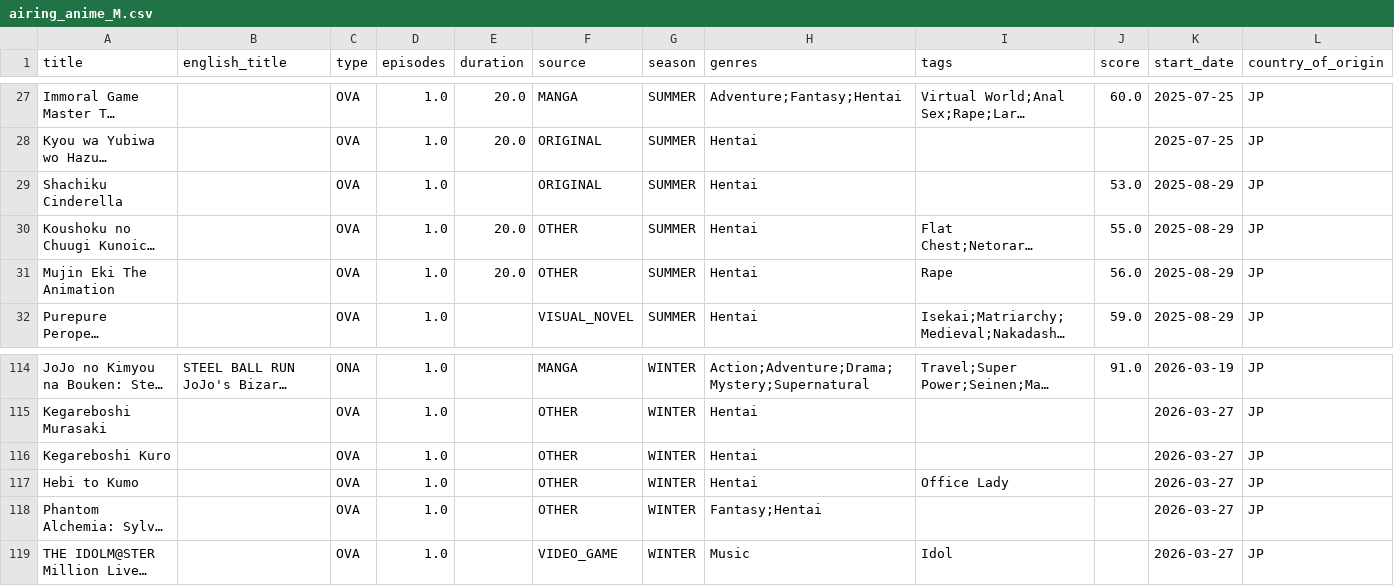
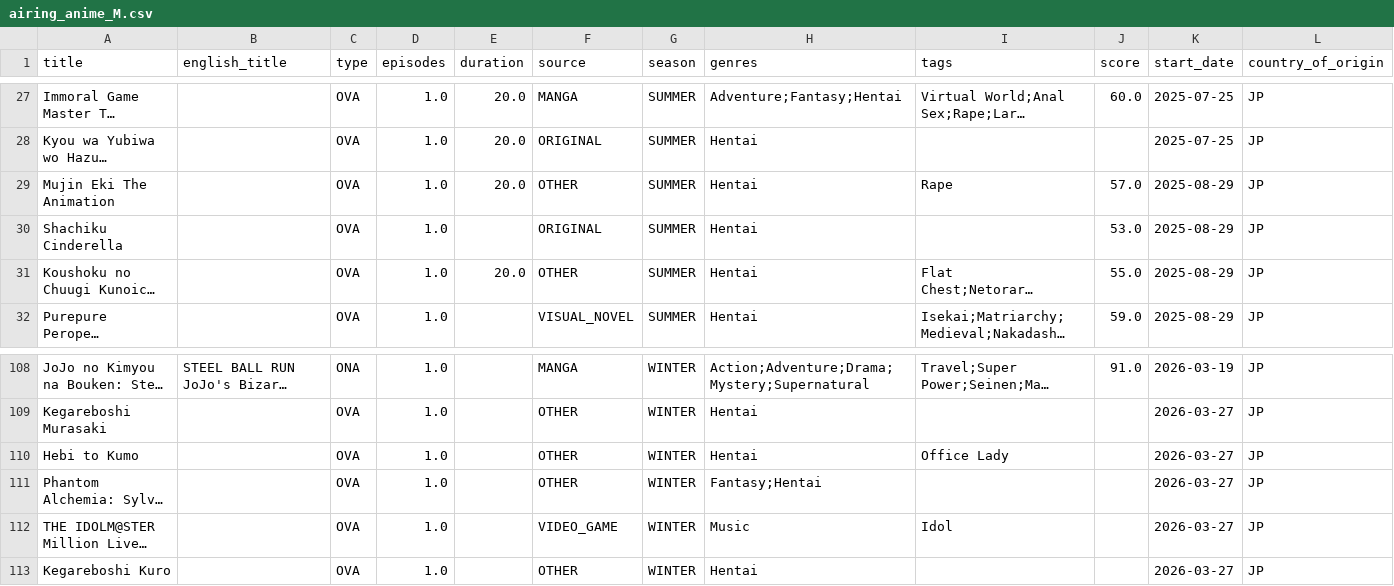
Before and after one commit to Andres-pixel35/Anime-dashboard, a CSV file: data/modified/airing_anime_M.csv, drawn as a sheet; only a part is shown, gaps mark what is left out; long unchanged cells end in …; removed rows and columns are numbered as before the commit, all else as after; the diff covers the shown part only; the diff names each change by its address in the sheet, - before the commit and + after, or states it on an @@ line.

```diff
--- a/data/modified/airing_anime_M.csv
+++ b/data/modified/airing_anime_M.csv
+row 29: Mujin Eki The Animation |  | OVA | 1.0 | 20.0 | OTHER | SUMMER | Hentai | Rape | 57.0 | 2025-08-29 | JP
-row 31: Mujin Eki The Animation |  | OVA | 1.0 | 20.0 | OTHER | SUMMER | Hentai | Rape | 56.0 | 2025-08-29 | JP
@@ row 116 moved to row 113: Kegareboshi Kuro @@
```
Also changed, not shown: 3 added rows, 9 removed rows, 16 moved rows and 5 edited cells elsewhere in this file, 1 other file.
